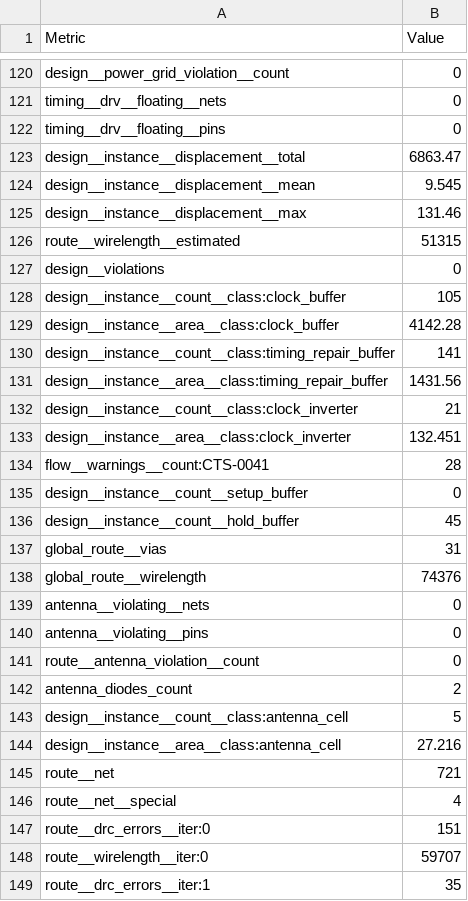
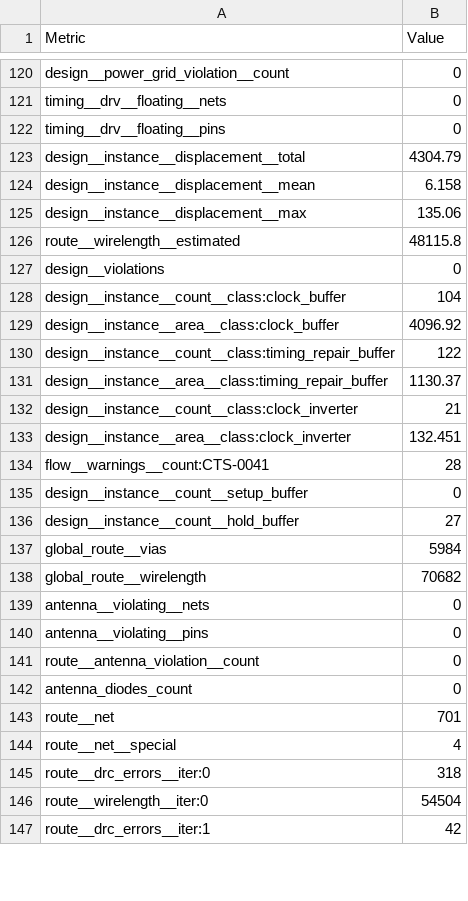
Before and after one commit to HeiChips/heichips25-internal, a CSV file: macro/metrics.csv, drawn as a sheet; only a part is shown, gaps mark what is left out; the diff covers the shown part only.

```diff
--- a/macro/metrics.csv
+++ b/macro/metrics.csv
@@ -122,11 +122,11 @@ timing__drv__floating__nets,0
 timing__drv__floating__pins,0
-design__instance__displacement__total,6863.47
-design__instance__displacement__mean,9.545
-design__instance__displacement__max,131.46
-route__wirelength__estimated,51315
+design__instance__displacement__total,4304.79
+design__instance__displacement__mean,6.158
+design__instance__displacement__max,135.06
+route__wirelength__estimated,48115.8
 design__violations,0
-design__instance__count__class:clock_buffer,105
-design__instance__area__class:clock_buffer,4142.28
-design__instance__count__class:timing_repair_buffer,141
-design__instance__area__class:timing_repair_buffer,1431.56
+design__instance__count__class:clock_buffer,104
+design__instance__area__class:clock_buffer,4096.92
+design__instance__count__class:timing_repair_buffer,122
+design__instance__area__class:timing_repair_buffer,1130.37
 design__instance__count__class:clock_inverter,21
@@ -135,5 +135,5 @@ flow__warnings__count:CTS-0041,28
 design__instance__count__setup_buffer,0
-design__instance__count__hold_buffer,45
-global_route__vias,31
-global_route__wirelength,74376
+design__instance__count__hold_buffer,27
+global_route__vias,5984
+global_route__wirelength,70682
 antenna__violating__nets,0
@@ -141,9 +141,7 @@ antenna__violating__pins,0
 route__antenna_violation__count,0
-antenna_diodes_count,2
-design__instance__count__class:antenna_cell,5
-design__instance__area__class:antenna_cell,27.216
-route__net,721
+antenna_diodes_count,0
+route__net,701
 route__net__special,4
-route__drc_errors__iter:0,151
-route__wirelength__iter:0,59707
-route__drc_errors__iter:1,35
+route__drc_errors__iter:0,318
+route__wirelength__iter:0,54504
+route__drc_errors__iter:1,42
```
Also changed, not shown: 4 removed rows and 59 edited cells elsewhere in this file, 22 other files.
